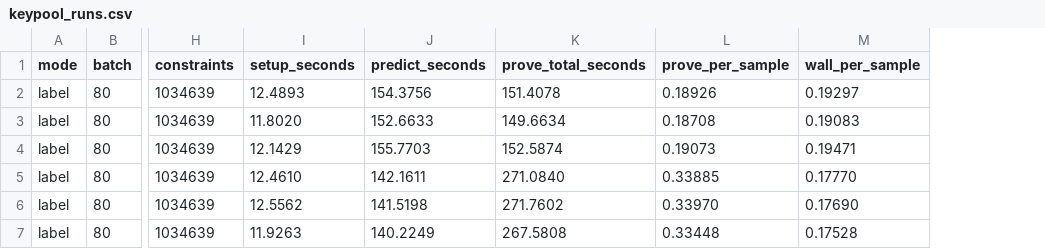
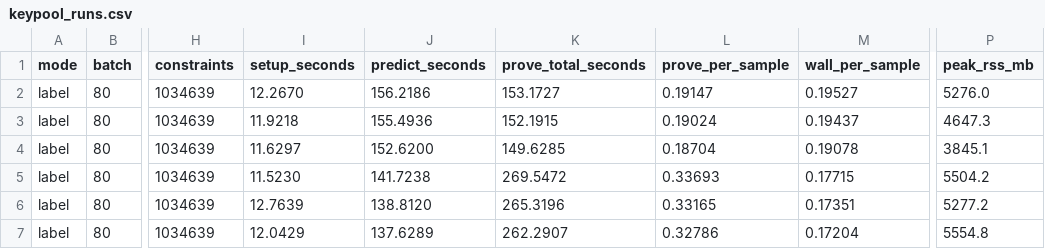
Before and after one commit to SanthoshCheemala/ZKLR, a CSV file: results/keypool_runs.csv, drawn as a sheet; only a part is shown, gaps mark what is left out; the diff covers the shown part only; the diff names each change by its address in the sheet, - before the commit and + after, or states it on an @@ line.

Commit message:
hpc sweep results4

```diff
--- a/results/keypool_runs.csv
+++ b/results/keypool_runs.csv
+column P (peak_rss_mb), rows 2-7: 5276.0 | 4647.3 | 3845.1 | 5504.2 | 5277.2 | 5554.8
-I2 (setup_seconds): 12.4893
+I2 (setup_seconds): 12.2670
-J2 (predict_seconds): 154.3756
+J2 (predict_seconds): 156.2186
-K2 (prove_total_seconds): 151.4078
+K2 (prove_total_seconds): 153.1727
-L2 (prove_per_sample): 0.18926
+L2 (prove_per_sample): 0.19147
-M2 (wall_per_sample): 0.19297
+M2 (wall_per_sample): 0.19527
-I3 (setup_seconds): 11.8020
+I3 (setup_seconds): 11.9218
-J3 (predict_seconds): 152.6633
+J3 (predict_seconds): 155.4936
-K3 (prove_total_seconds): 149.6634
+K3 (prove_total_seconds): 152.1915
-L3 (prove_per_sample): 0.18708
+L3 (prove_per_sample): 0.19024
-M3 (wall_per_sample): 0.19083
+M3 (wall_per_sample): 0.19437
-I4 (setup_seconds): 12.1429
+I4 (setup_seconds): 11.6297
-J4 (predict_seconds): 155.7703
+J4 (predict_seconds): 152.6200
-K4 (prove_total_seconds): 152.5874
+K4 (prove_total_seconds): 149.6285
-L4 (prove_per_sample): 0.19073
+L4 (prove_per_sample): 0.18704
-M4 (wall_per_sample): 0.19471
+M4 (wall_per_sample): 0.19078
-I5 (setup_seconds): 12.4610
+I5 (setup_seconds): 11.5230
-J5 (predict_seconds): 142.1611
+J5 (predict_seconds): 141.7238
-K5 (prove_total_seconds): 271.0840
+K5 (prove_total_seconds): 269.5472
-L5 (prove_per_sample): 0.33885
+L5 (prove_per_sample): 0.33693
-M5 (wall_per_sample): 0.17770
+M5 (wall_per_sample): 0.17715
-I6 (setup_seconds): 12.5562
+I6 (setup_seconds): 12.7639
-J6 (predict_seconds): 141.5198
+J6 (predict_seconds): 138.8120
-K6 (prove_total_seconds): 271.7602
+K6 (prove_total_seconds): 265.3196
-L6 (prove_per_sample): 0.33970
+L6 (prove_per_sample): 0.33165
-M6 (wall_per_sample): 0.17690
+M6 (wall_per_sample): 0.17351
-I7 (setup_seconds): 11.9263
+I7 (setup_seconds): 12.0429
-J7 (predict_seconds): 140.2249
+J7 (predict_seconds): 137.6289
-K7 (prove_total_seconds): 267.5808
+K7 (prove_total_seconds): 262.2907
-L7 (prove_per_sample): 0.33448
+L7 (prove_per_sample): 0.32786
-M7 (wall_per_sample): 0.17528
+M7 (wall_per_sample): 0.17204
```
Also changed, not shown: 45 edited cells elsewhere in this file, results/keypool_sweep.csv, 1 other file.
